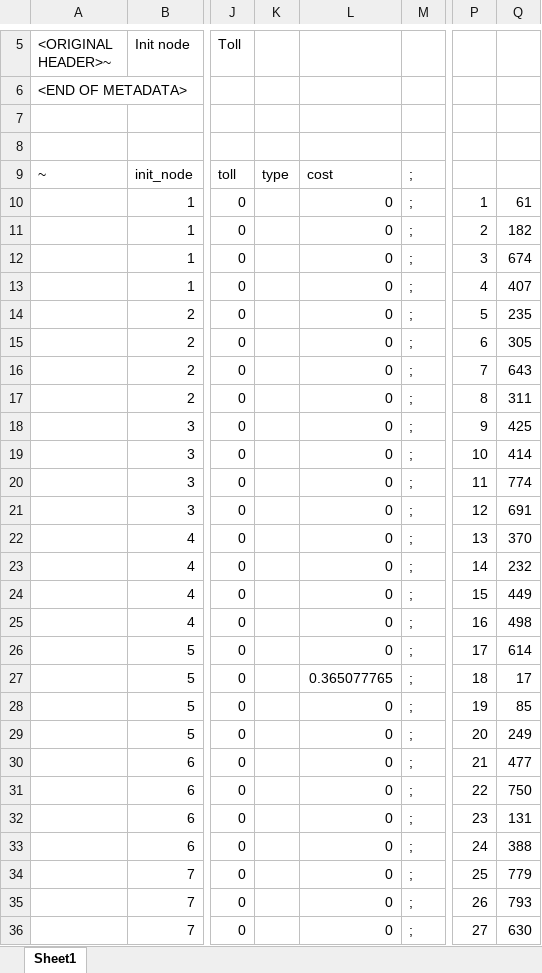
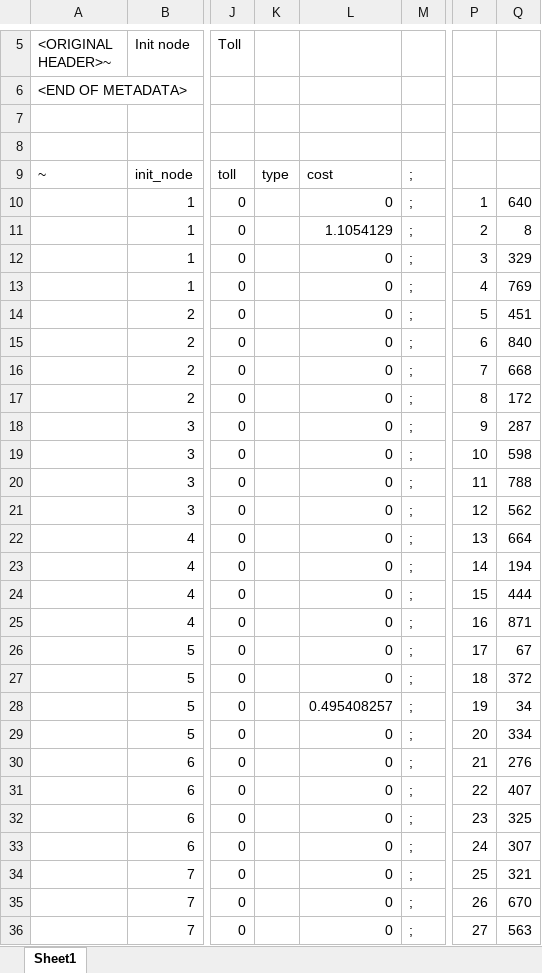
Before and after one commit to davidrey123/DNDP-path, an Excel workbook: data/BerlinMitteCenter/BMC_creation.xlsx, sheet Sheet1, drawn as a sheet; only a part is shown, gaps mark what is left out; values as stored, in another font and other column widths than the file's, no borders; the diff covers the shown part only; the diff names each change by its address in the sheet, - before the commit and + after, or states it on an @@ line.

```diff
--- a/data/BerlinMitteCenter/BMC_creation.xlsx (sheet Sheet1)
+++ b/data/BerlinMitteCenter/BMC_creation.xlsx (sheet Sheet1)
-Q10: 61
+Q10: 640
-L11: 0
+L11: 1.1054129
-Q11: 182
+Q11: 8
-Q12: 674
+Q12: 329
-Q13: 407
+Q13: 769
-Q14: 235
+Q14: 451
-Q15: 305
+Q15: 840
-Q16: 643
+Q16: 668
-Q17: 311
+Q17: 172
-Q18: 425
+Q18: 287
-Q19: 414
+Q19: 598
-Q20: 774
+Q20: 788
-Q21: 691
+Q21: 562
-Q22: 370
+Q22: 664
-Q23: 232
+Q23: 194
-Q24: 449
+Q24: 444
-Q25: 498
+Q25: 871
-Q26: 614
+Q26: 67
-L27: 0.365077765
+L27: 0
-Q27: 17
+Q27: 372
-L28: 0
+L28: 0.495408257
-Q28: 85
+Q28: 34
-Q29: 249
+Q29: 334
-Q30: 477
+Q30: 276
-Q31: 750
+Q31: 407
-Q32: 131
+Q32: 325
-Q33: 388
+Q33: 307
-Q34: 779
+Q34: 321
-Q35: 793
+Q35: 670
-Q36: 630
+Q36: 563
```
Also changed, not shown: 928 edited cells elsewhere in this sheet, formulas that keep their value, data/Anaheim/A_creation.xlsx, data/EasternMassachusetts/EM_creation.xlsx, 16 other files.
